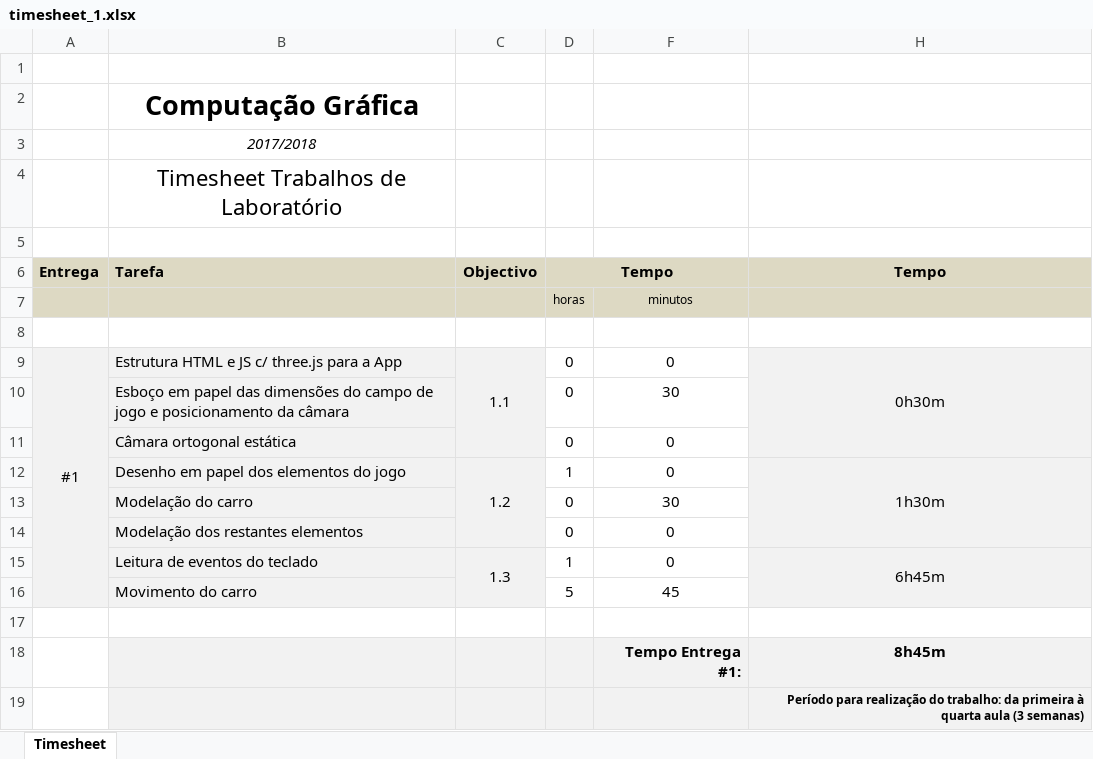
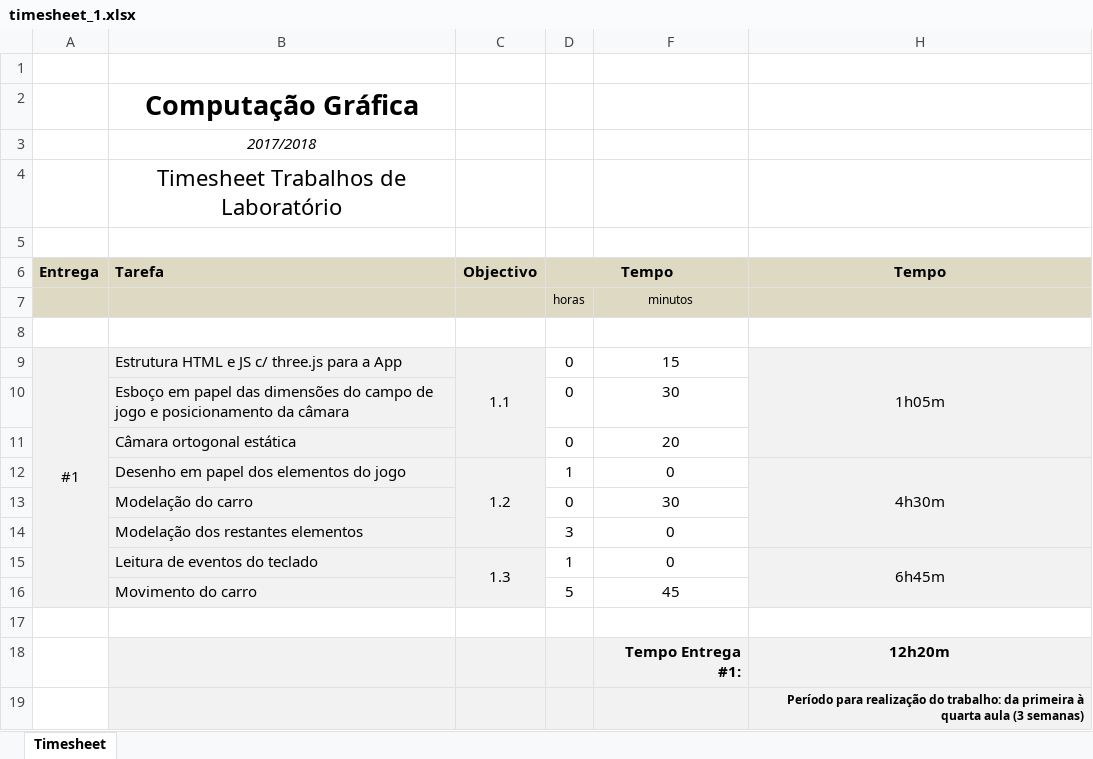
Before and after one commit to RicardoBrancas/LEIC, an Excel workbook: timesheet_1.xlsx, sheet Timesheet, drawn as a sheet; values as stored, in another font and other column widths than the file's, no borders; the diff names each change by its address in the sheet, - before the commit and + after, or states it on an @@ line.

Commit message:
Update

```diff
--- a/timesheet_1.xlsx (sheet Timesheet)
+++ b/timesheet_1.xlsx (sheet Timesheet)
-F9: 0
+F9: 15
-H9 (Tempo): 0h30m
+H9 (Tempo): 1h05m
-F11: 0
+F11: 20
-H12 (Tempo): 1h30m
+H12 (Tempo): 4h30m
-D14 (Tempo): 0
+D14 (Tempo): 3
-H18 (Tempo): 8h45m
+H18 (Tempo): 12h20m
```
Also changed, not shown: hidden cells.
